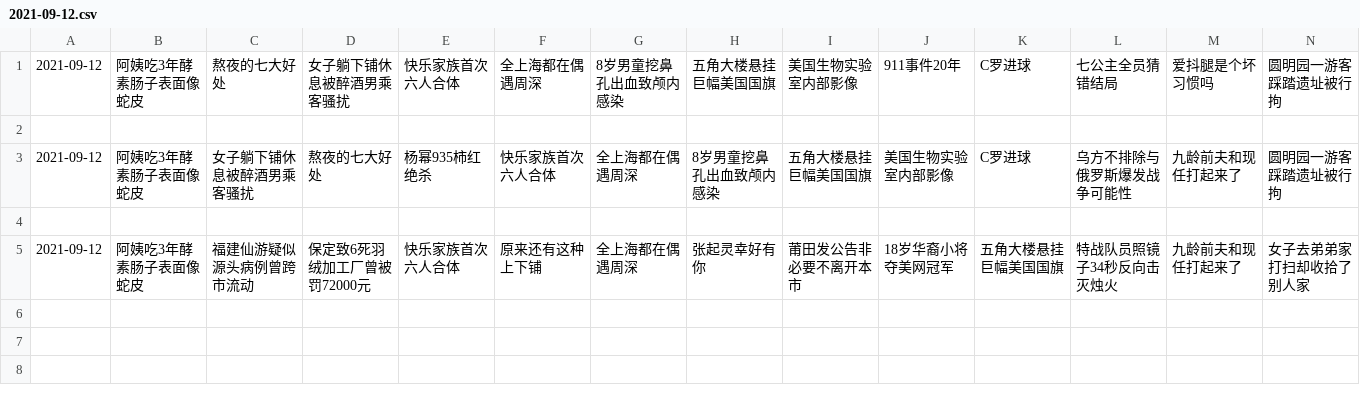
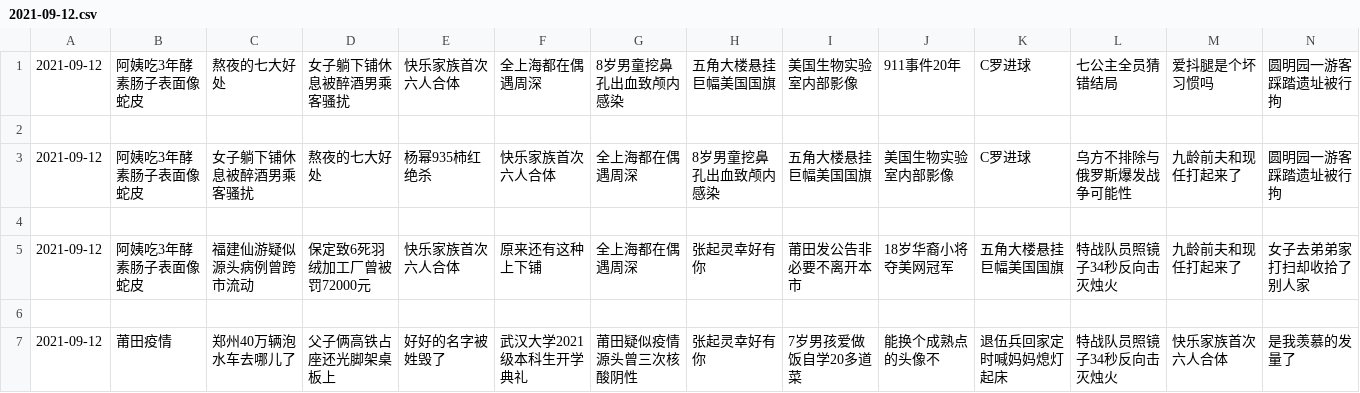
Before and after one commit to vmp65l3/weibo-hotrank, a CSV file: data/2021-09-12.csv, drawn as a sheet; only a part is shown; rows hold the shown columns only; the diff names each change by its address in the sheet, - before the commit and + after, or states it on an @@ line.

```diff
--- a/data/2021-09-12.csv
+++ b/data/2021-09-12.csv
+row 6: (empty)
+row 7: 2021-09-12 | 莆田疫情 | 郑州40万辆泡水车去哪儿了 | 父子俩高铁占座还光脚架桌板上 | 好好的名字被姓毁了 | 武汉大学2021级本科生开学典礼 | 莆田疑似疫情源头曾三次核酸阴性 | 张起灵幸好有你 | 7岁男孩爱做饭自学20多道菜 | 能换个成熟点的头像不 | 退伍兵回家定时喊妈妈熄灯起床 | 特战队员照镜子34秒反向击灭烛火 | 快乐家族首次六人合体 | 是我羡慕的发量了
```
Also changed, not shown: 1 other file.
